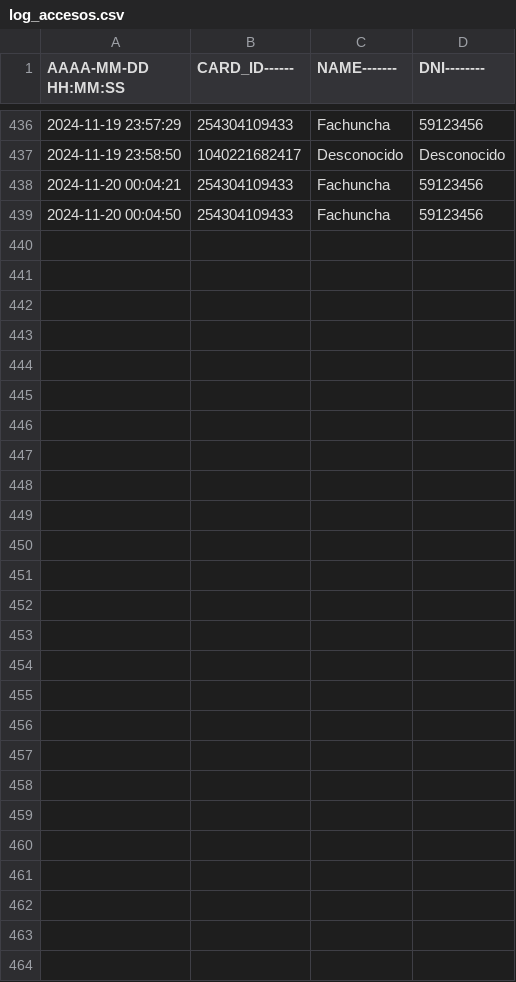
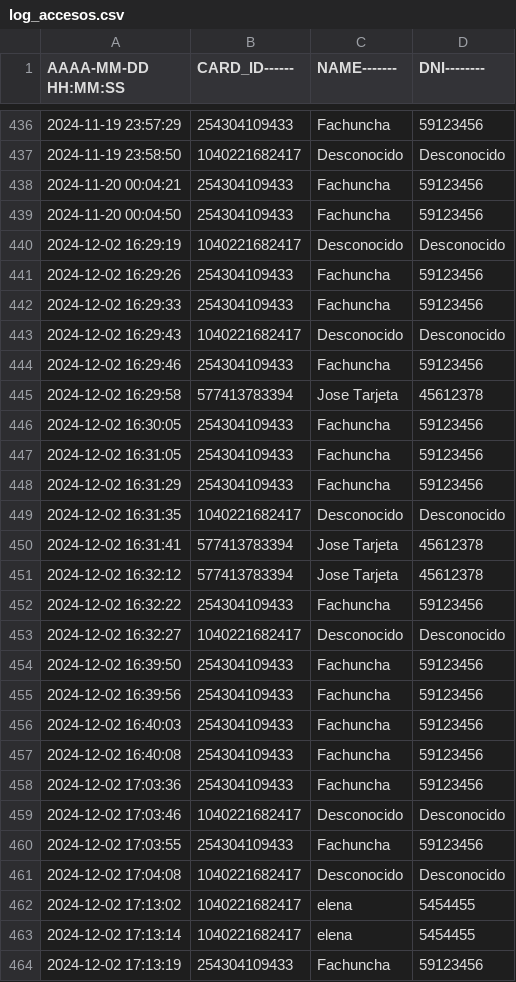
Before and after one commit to joseignacioblanco/serena, a CSV file: log_accesos.csv, drawn as a sheet; only a part is shown, gaps mark what is left out; the diff names each change by its address in the sheet, - before the commit and + after, or states it on an @@ line.

```diff
--- a/log_accesos.csv
+++ b/log_accesos.csv
+row 440: 2024-12-02 16:29:19 | 1040221682417 | Desconocido | Desconocido
+row 441: 2024-12-02 16:29:26 | 254304109433 | Fachuncha | 59123456
+row 442: 2024-12-02 16:29:33 | 254304109433 | Fachuncha | 59123456
+row 443: 2024-12-02 16:29:43 | 1040221682417 | Desconocido | Desconocido
+row 444: 2024-12-02 16:29:46 | 254304109433 | Fachuncha | 59123456
+row 445: 2024-12-02 16:29:58 | 577413783394 | Jose Tarjeta | 45612378
+row 446: 2024-12-02 16:30:05 | 254304109433 | Fachuncha | 59123456
+row 447: 2024-12-02 16:31:05 | 254304109433 | Fachuncha | 59123456
+row 448: 2024-12-02 16:31:29 | 254304109433 | Fachuncha | 59123456
+row 449: 2024-12-02 16:31:35 | 1040221682417 | Desconocido | Desconocido
+row 450: 2024-12-02 16:31:41 | 577413783394 | Jose Tarjeta | 45612378
+row 451: 2024-12-02 16:32:12 | 577413783394 | Jose Tarjeta | 45612378
+row 452: 2024-12-02 16:32:22 | 254304109433 | Fachuncha | 59123456
+row 453: 2024-12-02 16:32:27 | 1040221682417 | Desconocido | Desconocido
+row 454: 2024-12-02 16:39:50 | 254304109433 | Fachuncha | 59123456
+row 455: 2024-12-02 16:39:56 | 254304109433 | Fachuncha | 59123456
+row 456: 2024-12-02 16:40:03 | 254304109433 | Fachuncha | 59123456
+row 457: 2024-12-02 16:40:08 | 254304109433 | Fachuncha | 59123456
+row 458: 2024-12-02 17:03:36 | 254304109433 | Fachuncha | 59123456
+row 459: 2024-12-02 17:03:46 | 1040221682417 | Desconocido | Desconocido
+row 460: 2024-12-02 17:03:55 | 254304109433 | Fachuncha | 59123456
+row 461: 2024-12-02 17:04:08 | 1040221682417 | Desconocido | Desconocido
+row 462: 2024-12-02 17:13:02 | 1040221682417 | elena | 5454455
+row 463: 2024-12-02 17:13:14 | 1040221682417 | elena | 5454455
+row 464: 2024-12-02 17:13:19 | 254304109433 | Fachuncha | 59123456
```
Also changed, not shown: 6 other files.
